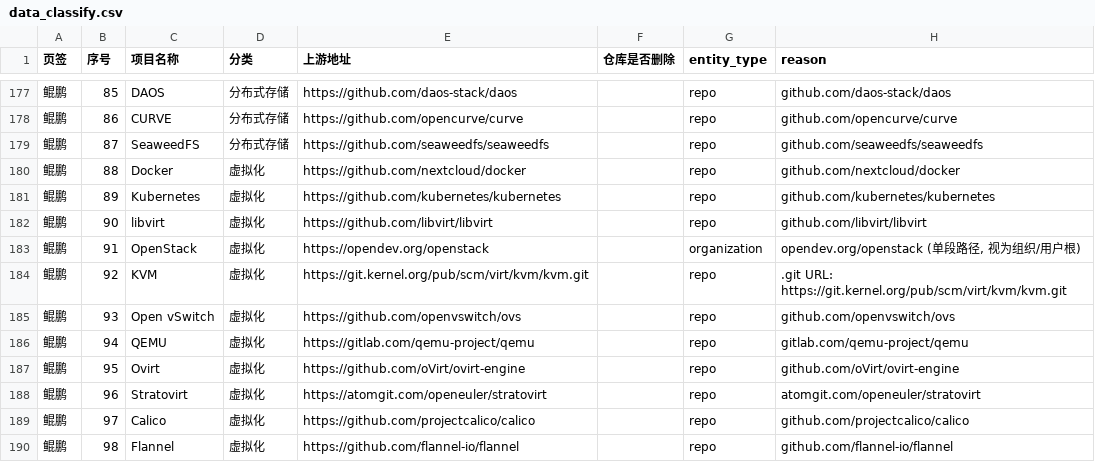
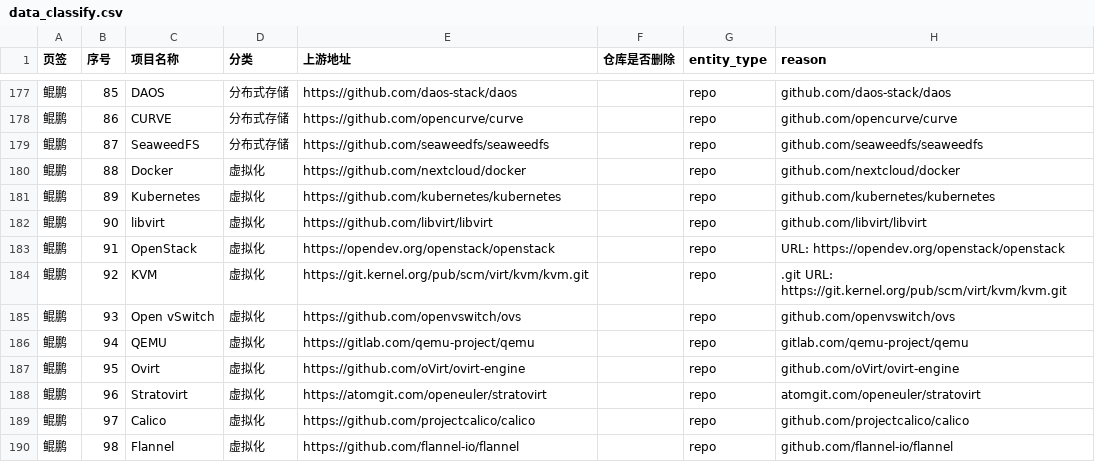
Before and after one commit to noemotiovon/oss-x, a CSV file: output/data_classify.csv, drawn as a sheet; only a part is shown, gaps mark what is left out.

```diff
--- a/output/data_classify.csv
+++ b/output/data_classify.csv
@@ -182,3 +182,3 @@
 鲲鹏,90,libvirt,虚拟化,https://github.com/libvirt/libvirt,,repo,github.com/libvirt/libvirt
-鲲鹏,91,OpenStack,虚拟化,https://opendev.org/openstack,,organization,"opendev.org/openstack (单段路径, 视为组织/用户根)"
+鲲鹏,91,OpenStack,虚拟化,https://opendev.org/openstack/openstack,,repo,URL: https://opendev.org/openstack/openstack
 鲲鹏,92,KVM,虚拟化,https://git.kernel.org/pub/scm/virt/kvm/kvm.git,,repo,.git URL: https://git.kernel.org/pub/scm/virt/kvm/kvm.git
```
Also changed, not shown: data.csv, 16 other files.
